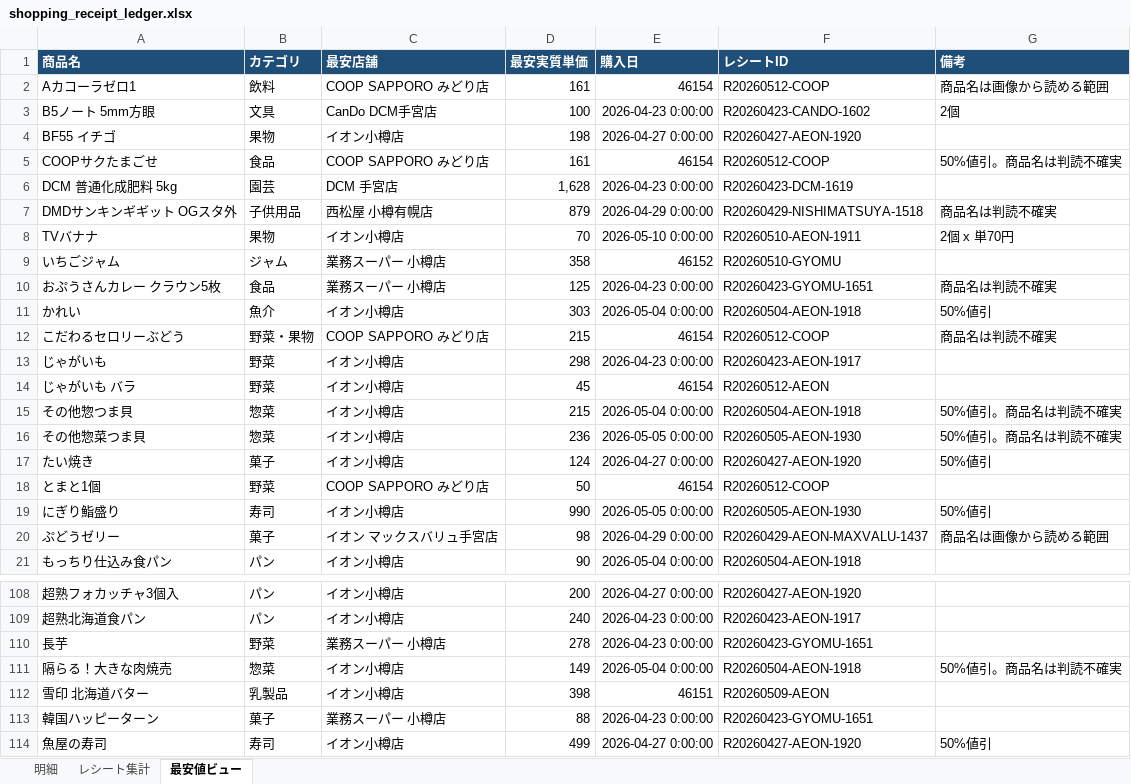
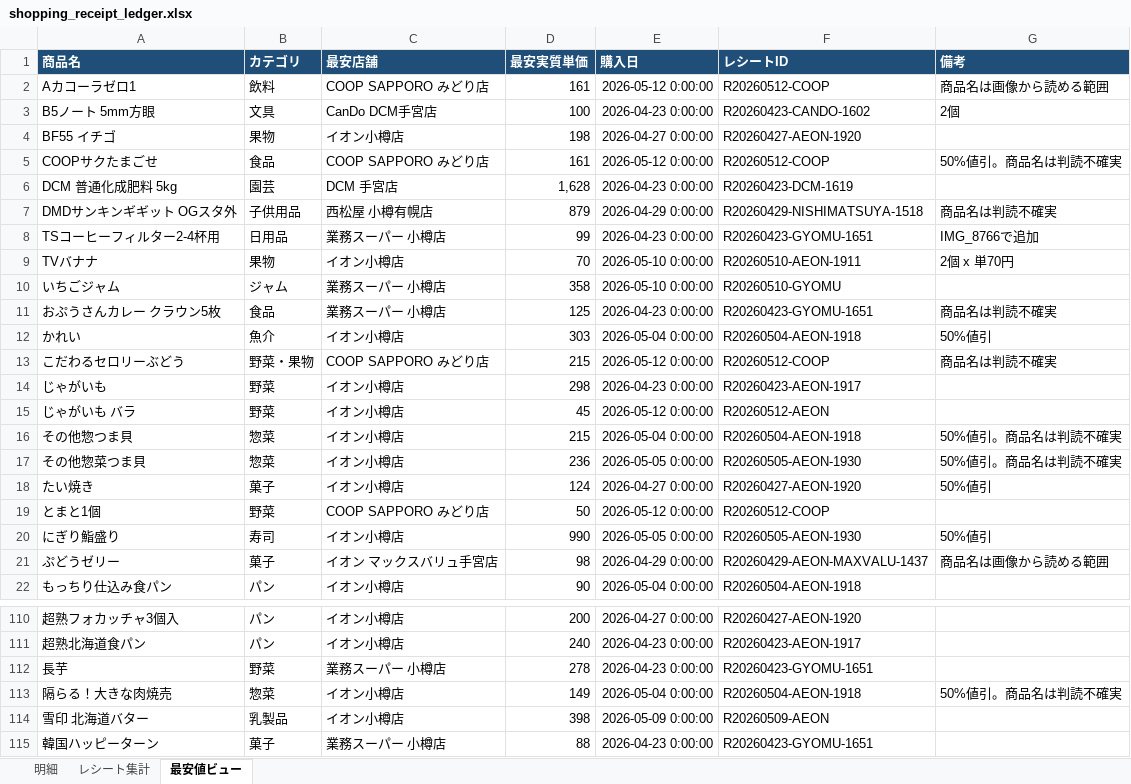
Before and after one commit to mboxxobm/shopreceipt, an Excel workbook: shopping_receipt_ledger.xlsx, sheet 最安値ビュー, drawn as a sheet; only a part is shown, gaps mark what is left out; the shorter side is filled out with more unchanged rows; values as stored, in another font and other column widths than the file's, no borders; addresses are those after the commit; the diff covers the shown part only; the diff names each change by its address in the sheet, - before the commit and + after, or states it on an @@ line.

```diff
--- a/shopping_receipt_ledger.xlsx (sheet 最安値ビュー)
+++ b/shopping_receipt_ledger.xlsx (sheet 最安値ビュー)
-E2 (購入日): 46154
+E2 (購入日): 2026-05-12 0:00:00
-E5 (購入日): 46154
+E5 (購入日): 2026-05-12 0:00:00
+row 8: TSコーヒーフィルター2-4杯用 | 日用品 | 業務スーパー 小樽店 | 99 | 2026-04-23 0:00:00 | R20260423-GYOMU-1651 | IMG_8766で追加
-E10 (購入日): 46152
+E10 (購入日): 2026-05-10 0:00:00
-E13 (購入日): 46154
+E13 (購入日): 2026-05-12 0:00:00
-E15 (購入日): 46154
+E15 (購入日): 2026-05-12 0:00:00
-E19 (購入日): 46154
+E19 (購入日): 2026-05-12 0:00:00
-E114 (購入日): 46151
+E114 (購入日): 2026-05-09 0:00:00
```
Also changed, not shown: 1 added row and 28 edited cells elsewhere in this sheet, sheet 明細, sheet レシート集計, 3 other files.
